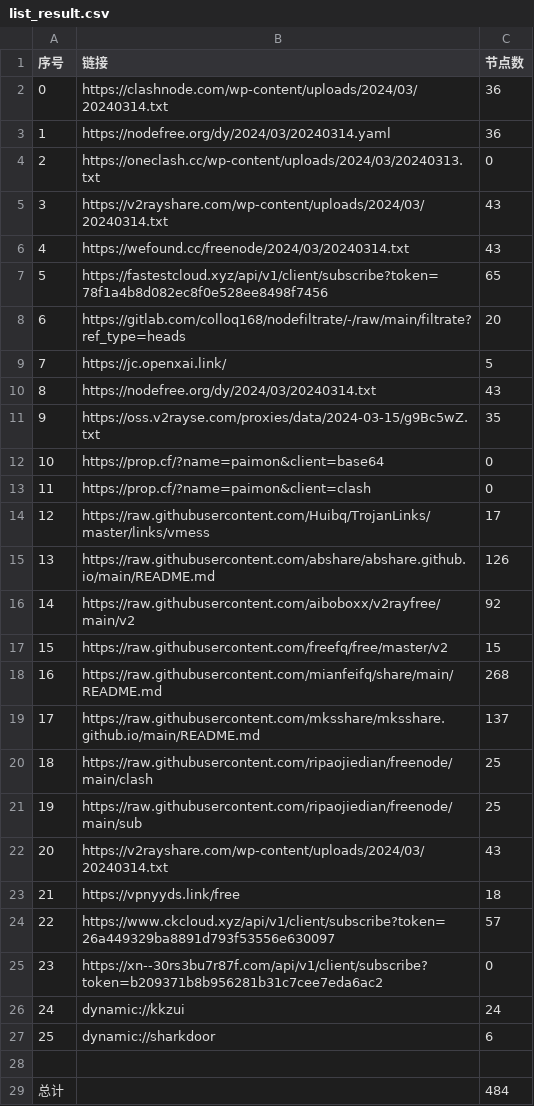
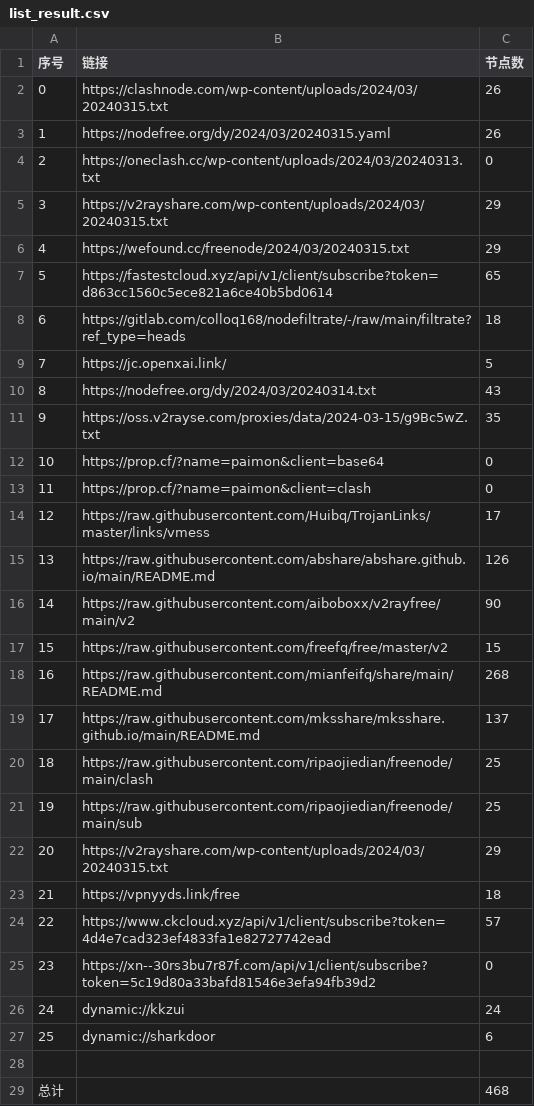
Before and after one commit to starsdream666/NoMoreWalls, a CSV file: list_result.csv, drawn as a sheet.

```diff
--- a/list_result.csv
+++ b/list_result.csv
@@ -1,9 +1,9 @@
 序号,链接,节点数
-0,https://clashnode.com/wp-content/uploads/2024/03/20240314.txt,36
-1,https://nodefree.org/dy/2024/03/20240314.yaml,36
+0,https://clashnode.com/wp-content/uploads/2024/03/20240315.txt,26
+1,https://nodefree.org/dy/2024/03/20240315.yaml,26
 2,https://oneclash.cc/wp-content/uploads/2024/03/20240313.txt,0
-3,https://v2rayshare.com/wp-content/uploads/2024/03/20240314.txt,43
-4,https://wefound.cc/freenode/2024/03/20240314.txt,43
-5,https://fastestcloud.xyz/api/v1/client/subscribe?token=78f1a4b8d082ec8f0e528ee8498f7456,65
-6,https://gitlab.com/colloq168/nodefiltrate/-/raw/main/filtrate?ref_type=heads,20
+3,https://v2rayshare.com/wp-content/uploads/2024/03/20240315.txt,29
+4,https://wefound.cc/freenode/2024/03/20240315.txt,29
+5,https://fastestcloud.xyz/api/v1/client/subscribe?token=d863cc1560c5ece821a6ce40b5bd0614,65
+6,https://gitlab.com/colloq168/nodefiltrate/-/raw/main/filtrate?ref_type=heads,18
 7,https://jc.openxai.link/,5
@@ -15,3 +15,3 @@
 13,https://raw.githubusercontent.com/abshare/abshare.github.io/main/README.md,126
-14,https://raw.githubusercontent.com/aiboboxx/v2rayfree/main/v2,92
+14,https://raw.githubusercontent.com/aiboboxx/v2rayfree/main/v2,90
 15,https://raw.githubusercontent.com/freefq/free/master/v2,15
@@ -21,6 +21,6 @@
 19,https://raw.githubusercontent.com/ripaojiedian/freenode/main/sub,25
-20,https://v2rayshare.com/wp-content/uploads/2024/03/20240314.txt,43
+20,https://v2rayshare.com/wp-content/uploads/2024/03/20240315.txt,29
 21,https://vpnyyds.link/free,18
-22,https://www.ckcloud.xyz/api/v1/client/subscribe?token=26a449329ba8891d793f53556e630097,57
-23,https://xn--30rs3bu7r87f.com/api/v1/client/subscribe?token=b209371b8b956281b31c7cee7eda6ac2,0
+22,https://www.ckcloud.xyz/api/v1/client/subscribe?token=4d4e7cad323ef4833fa1e82727742ead,57
+23,https://xn--30rs3bu7r87f.com/api/v1/client/subscribe?token=5c19d80a33bafd81546e3efa94fb39d2,0
 24,dynamic://kkzui,24
@@ -28,2 +28,2 @@
 
-总计,,484
+总计,,468
```
Also changed, not shown: 19 other files.
